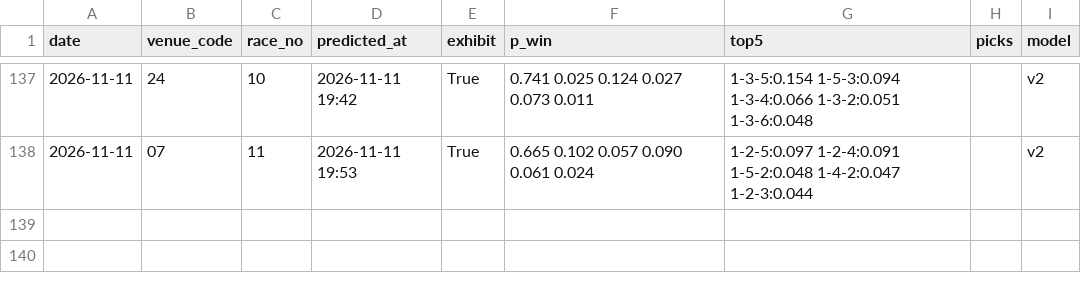
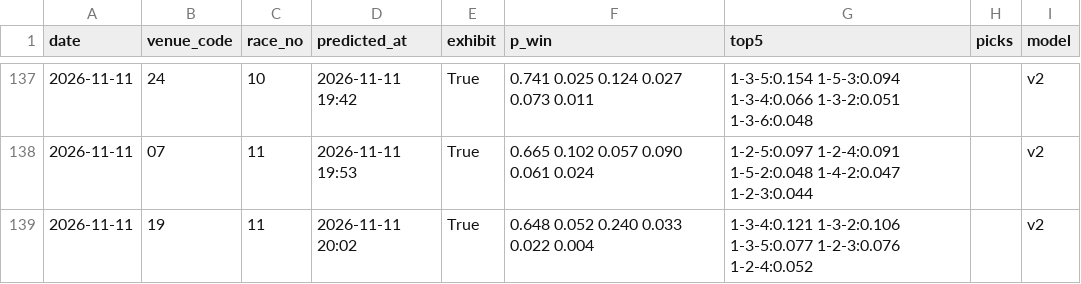
Before and after one commit to yadon-code/yoso-ai, a CSV file: data/predictions/live_20261111.csv, drawn as a sheet; only a part is shown, gaps mark what is left out.

```diff
--- a/data/predictions/live_20261111.csv
+++ b/data/predictions/live_20261111.csv
@@ -138 +138,2 @@ date,venue_code,race_no,predicted_at,exhibit,p_win,top5,picks,model
 2026-11-11,07,11,2026-11-11 19:53,True,0.665 0.102 0.057 0.090 0.061 0.024,1-2-5:0.097 1-2-4:0.091 1-5-2:0.048 1-4-2:0.047 1-2-3:0.044,,v2
+2026-11-11,19,11,2026-11-11 20:02,True,0.648 0.052 0.240 0.033 0.022 0.004,1-3-4:0.121 1-3-2:0.106 1-3-5:0.077 1-2-3:0.076 1-2-4:0.052,,v2
```
Also changed, not shown: data/odds_pre/pre_20261111.csv, data/paper/results_live.csv, 2 other files.
